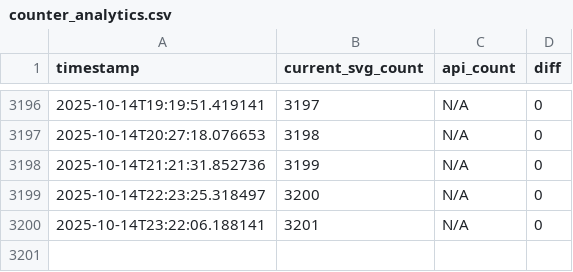
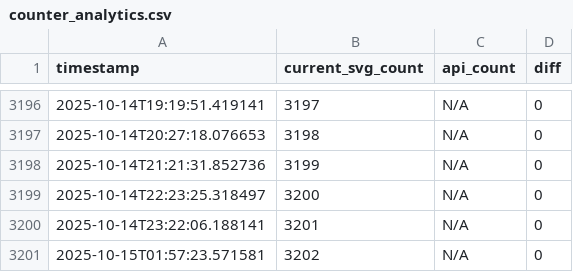
Before and after one commit to AbinVarghese1/AbinVarghese1, a CSV file: counter_analytics.csv, drawn as a sheet; only a part is shown, gaps mark what is left out; the diff names each change by its address in the sheet, - before the commit and + after, or states it on an @@ line.

```diff
--- a/counter_analytics.csv
+++ b/counter_analytics.csv
+row 3201: 2025-10-15T01:57:23.571581 | 3202 | N/A | 0
```
Also changed, not shown: 2 other files.
